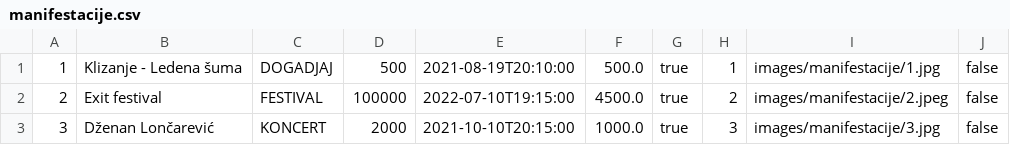
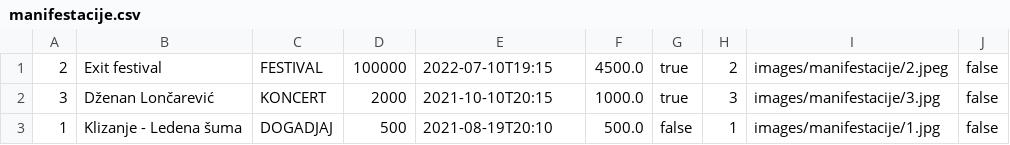
Before and after one commit to loreanaoluic/veb_programiranje, a CSV file: data/manifestacije.csv, drawn as a sheet.

```diff
--- a/data/manifestacije.csv
+++ b/data/manifestacije.csv
@@ -1,3 +1,3 @@
-1,Klizanje - Ledena šuma,DOGADJAJ,500,2021-08-19T20:10:00,500.0,true,1,images/manifestacije/1.jpg,false
-2,Exit festival,FESTIVAL,100000,2022-07-10T19:15:00,4500.0,true,2,images/manifestacije/2.jpeg,false
-3,Dženan Lončarević,KONCERT,2000,2021-10-10T20:15:00,1000.0,true,3,images/manifestacije/3.jpg,false
+2,Exit festival,FESTIVAL,100000,2022-07-10T19:15,4500.0,true,2,images/manifestacije/2.jpeg,false
+3,Dženan Lončarević,KONCERT,2000,2021-10-10T20:15,1000.0,true,3,images/manifestacije/3.jpg,false
+1,Klizanje - Ledena šuma,DOGADJAJ,500,2021-08-19T20:10,500.0,false,1,images/manifestacije/1.jpg,false
```
Also changed, not shown: 7 other files.
